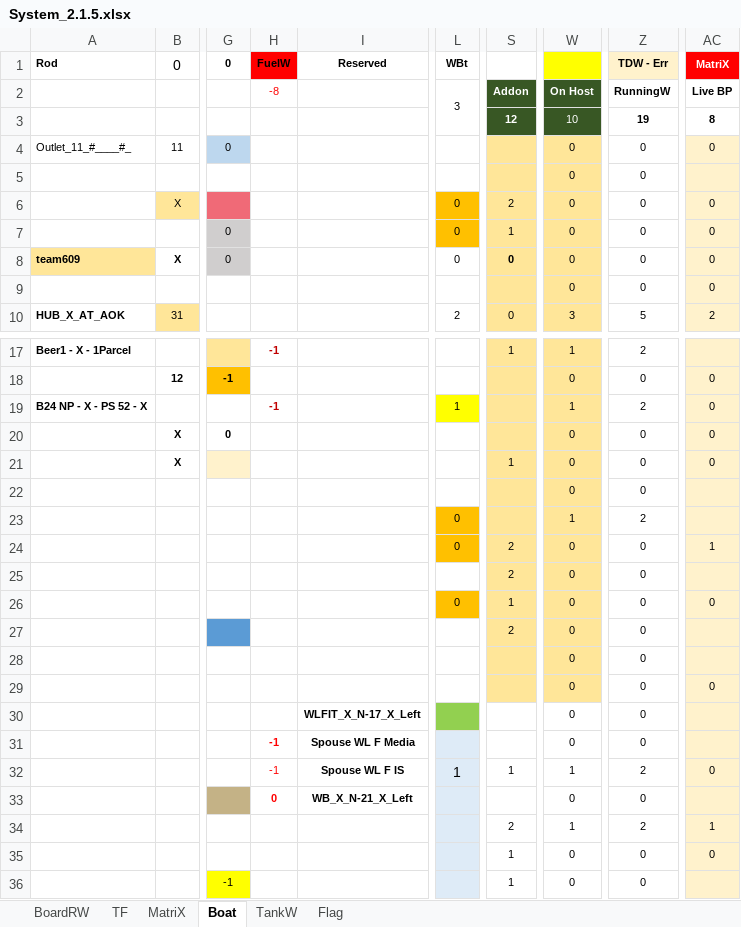
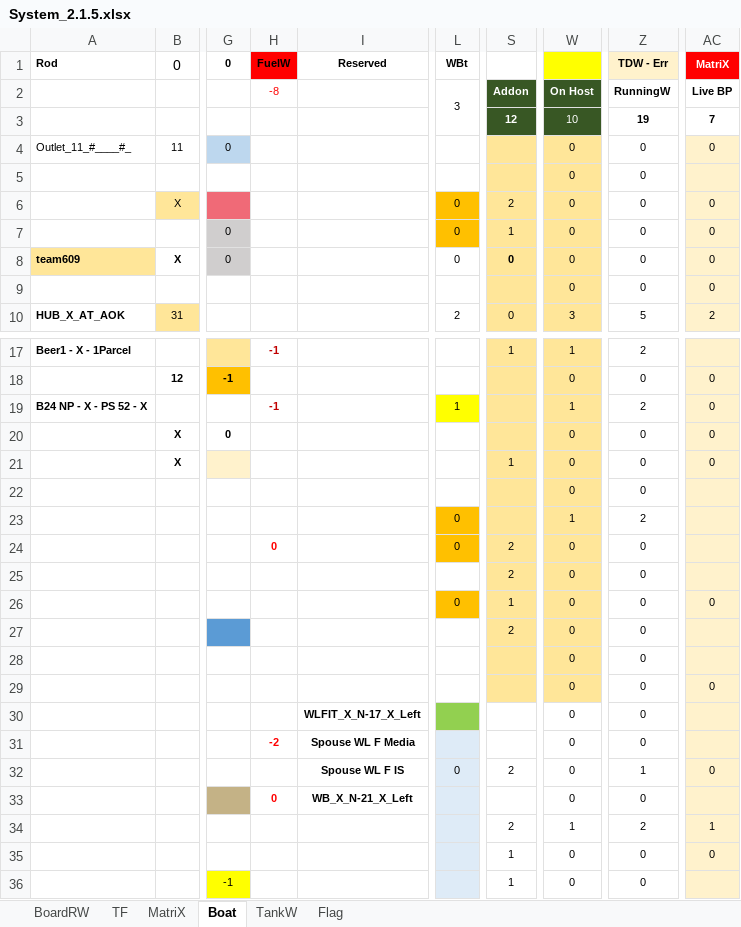
Before and after one commit to sawanCoder11/System_Work_RW, an Excel workbook: System_2.1.5.xlsx, sheet Boat, drawn as a sheet; only a part is shown, gaps mark what is left out; values as stored, in another font and other column widths than the file's, no borders; the diff names each change by its address in the sheet, - before the commit and + after, or states it on an @@ line.

```diff
--- a/System_2.1.5.xlsx (sheet Boat)
+++ b/System_2.1.5.xlsx (sheet Boat)
-AC3 (MatriX): 8
+AC3 (MatriX): 7
-H24 (FuelW): (empty)
+H24 (FuelW): 0
-AC24 (MatriX): 1
+AC24 (MatriX): (empty)
-H31 (FuelW): -1
+H31 (FuelW): -2
-H32 (FuelW): -1
+H32 (FuelW): (empty)
-L32 (WBt): 1
+L32 (WBt): 0
@@ L32 text size: smaller @@
-S32: 1
+S32: 2
-W32: 1
+W32: 0
-Z32 (TDW - Err): 2
+Z32 (TDW - Err): 1
```
Also changed, not shown: sheet BoardRW, Usage_S_1.0.4.xlsx.
